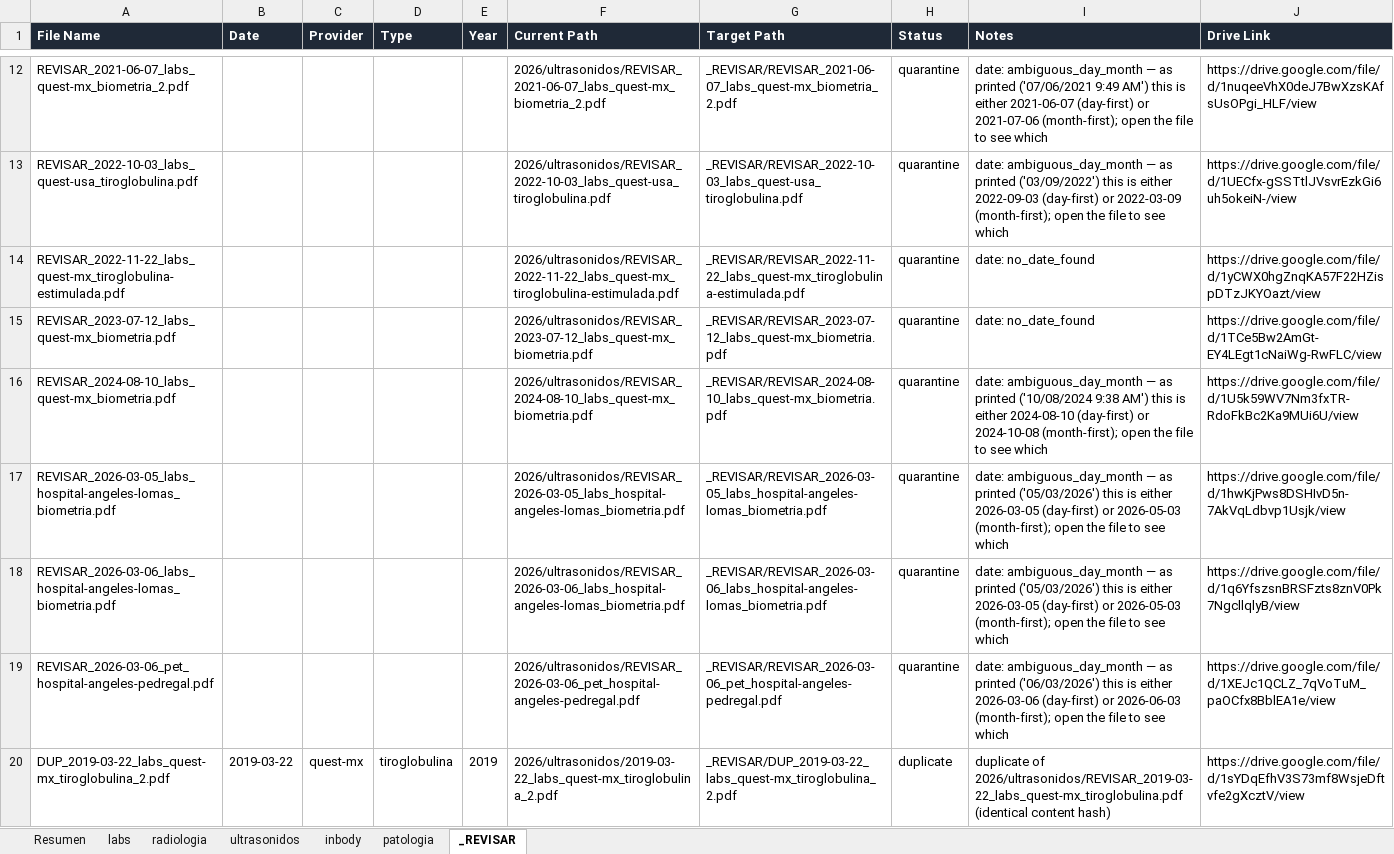
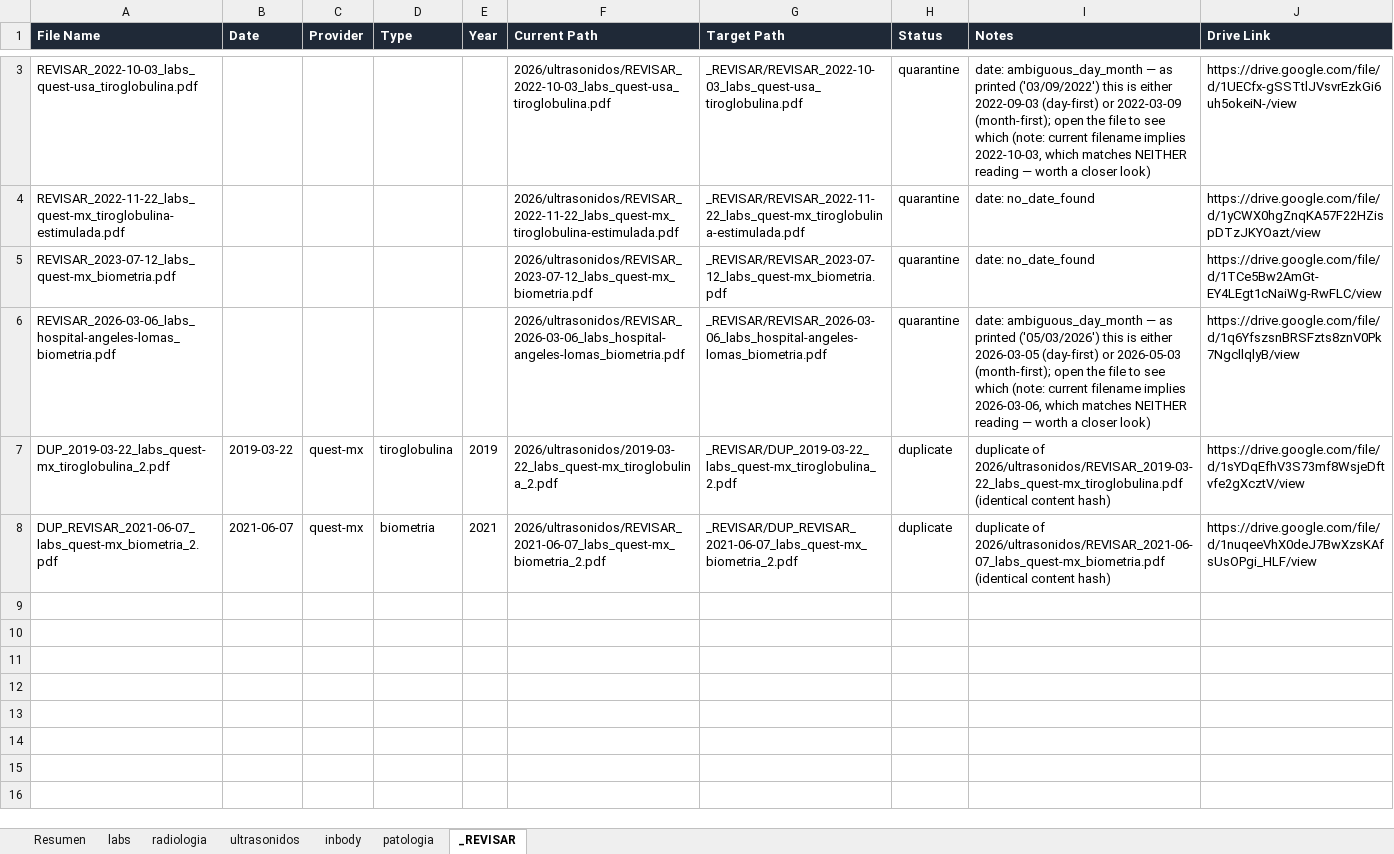
Before and after one commit to fernandomartinez-de/vital-signal-reports, an Excel workbook: tracker/master_tracker.xlsx, sheet _REVISAR, drawn as a sheet; only a part is shown, gaps mark what is left out; values as stored, in another font and other column widths than the file's, no borders; removed rows and columns are numbered as before the commit, all else as after; the diff covers the shown part only; the diff names each change by its address in the sheet, - before the commit and + after, or states it on an @@ line.

```diff
--- a/tracker/master_tracker.xlsx (sheet _REVISAR)
+++ b/tracker/master_tracker.xlsx (sheet _REVISAR)
-row 12: REVISAR_2021-06-07_labs_quest-mx_biometria_2.pdf |  |  |  |  | 2026/ultrasonidos/REVISAR_2021-06-07_labs_quest-mx_biometria_2.pdf | _REVISAR/REVISAR_2021-06-07_labs_quest-mx_biometria_2.pdf | quarantine | date: ambiguous_day_month — as printed ('07/06/2021 9:49 AM') this is either 2021-06-07 (day-first) or 2021-07-06 (month-first); open the file to see which | https://drive.google.com/file/d/1nuqeeVhX0deJ7BwXzsKAfsUsOPgi_HLF/view
-I3 (Notes): …see which
+I3 (Notes): …see which (note: current filename implies 2022-10-03, which matches NEITHER reading — worth a closer look)
-row 16: REVISAR_2024-08-10_labs_quest-mx_biometria.pdf |  |  |  |  | 2026/ultrasonidos/REVISAR_2024-08-10_labs_quest-mx_biometria.pdf | _REVISAR/REVISAR_2024-08-10_labs_quest-mx_biometria.pdf | quarantine | date: ambiguous_day_month — as printed ('10/08/2024 9:38 AM') this is either 2024-08-10 (day-first) or 2024-10-08 (month-first); open the file to see which | https://drive.google.com/file/d/1U5k59WV7Nm3fxTR-RdoFkBc2Ka9MUi6U/view
-row 17: REVISAR_2026-03-05_labs_hospital-angeles-lomas_biometria.pdf |  |  |  |  | 2026/ultrasonidos/REVISAR_2026-03-05_labs_hospital-angeles-lomas_biometria.pdf | _REVISAR/REVISAR_2026-03-05_labs_hospital-angeles-lomas_biometria.pdf | quarantine | date: ambiguous_day_month — as printed ('05/03/2026') this is either 2026-03-05 (day-first) or 2026-05-03 (month-first); open the file to see which | https://drive.google.com/file/d/1hwKjPws8DSHIvD5n-7AkVqLdbvp1Usjk/view
-I6 (Notes): …see which
+I6 (Notes): …see which (note: current filename implies 2026-03-06, which matches NEITHER reading — worth a closer look)
-row 19: REVISAR_2026-03-06_pet_hospital-angeles-pedregal.pdf |  |  |  |  | 2026/ultrasonidos/REVISAR_2026-03-06_pet_hospital-angeles-pedregal.pdf | _REVISAR/REVISAR_2026-03-06_pet_hospital-angeles-pedregal.pdf | quarantine | date: ambiguous_day_month — as printed ('06/03/2026') this is either 2026-03-06 (day-first) or 2026-06-03 (month-first); open the file to see which | https://drive.google.com/file/d/1XEJc1QCLZ_7qVoTuM_paOCfx8BblEA1e/view
+row 8: DUP_REVISAR_2021-06-07_labs_quest-mx_biometria_2.pdf | 2021-06-07 | quest-mx | biometria | 2021 | 2026/ultrasonidos/REVISAR_2021-06-07_labs_quest-mx_biometria_2.pdf | _REVISAR/DUP_REVISAR_2021-06-07_labs_quest-mx_biometria_2.pdf | duplicate | duplicate of 2026/ultrasonidos/REVISAR_2021-06-07_labs_quest-mx_biometria.pdf (identical content hash) | https://drive.google.com/file/d/1nuqeeVhX0deJ7BwXzsKAfsUsOPgi_HLF/view
```
Also changed, not shown: 9 removed rows and 1 edited cell elsewhere in this sheet, sheet labs, sheet radiologia, sheet patologia, sheet Resumen, sheet ultrasonidos.
